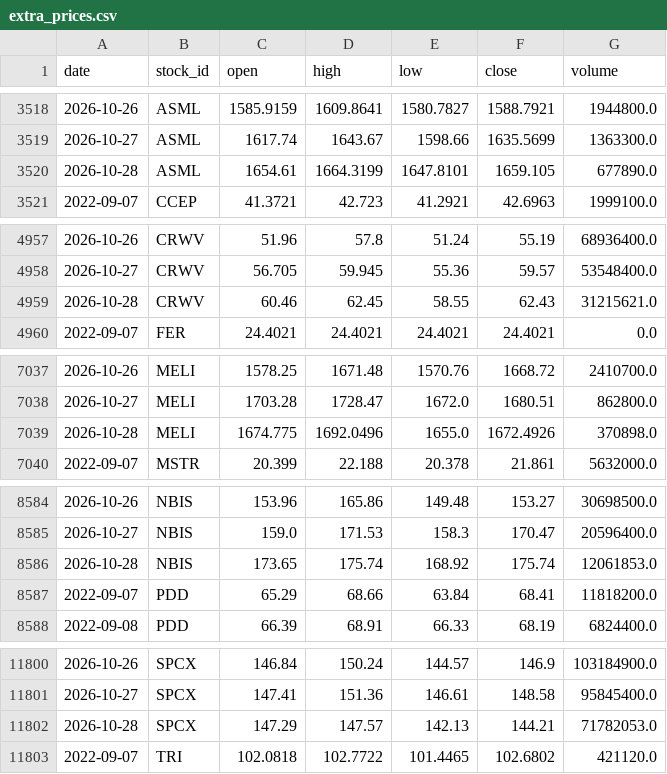
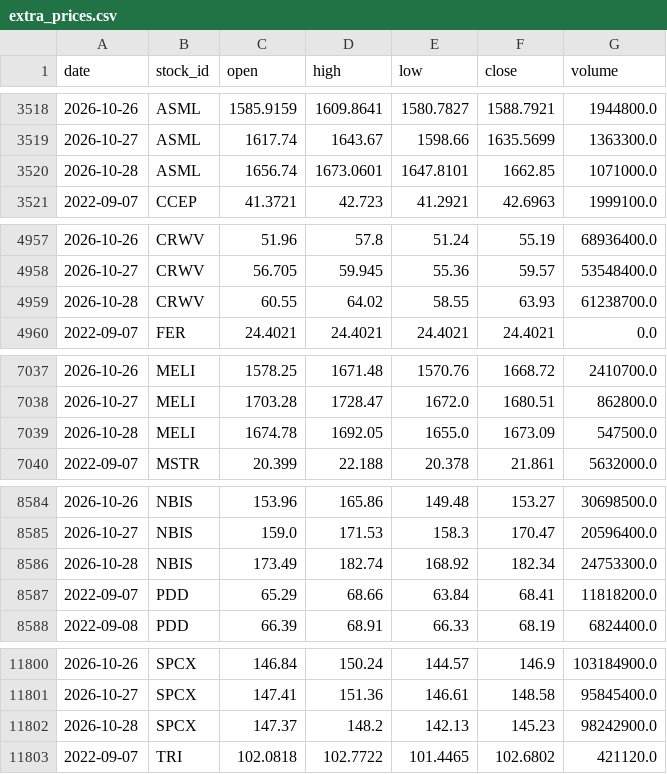
Before and after one commit to LiSh-chen/ForClaude, a CSV file: stock-derby/data/extra_prices.csv, drawn as a sheet; only a part is shown, gaps mark what is left out; the diff covers the shown part only.

```diff
--- a/stock-derby/data/extra_prices.csv
+++ b/stock-derby/data/extra_prices.csv
@@ -3519,3 +3519,3 @@ date,stock_id,open,high,low,close,volume
 2026-10-27,ASML,1617.74,1643.67,1598.66,1635.5699,1363300.0
-2026-10-28,ASML,1654.61,1664.3199,1647.8101,1659.105,677890.0
+2026-10-28,ASML,1656.74,1673.0601,1647.8101,1662.85,1071000.0
 2022-09-07,CCEP,41.3721,42.723,41.2921,42.6963,1999100.0
@@ -4958,3 +4958,3 @@ date,stock_id,open,high,low,close,volume
 2026-10-27,CRWV,56.705,59.945,55.36,59.57,53548400.0
-2026-10-28,CRWV,60.46,62.45,58.55,62.43,31215621.0
+2026-10-28,CRWV,60.55,64.02,58.55,63.93,61238700.0
 2022-09-07,FER,24.4021,24.4021,24.4021,24.4021,0.0
@@ -7038,3 +7038,3 @@ date,stock_id,open,high,low,close,volume
 2026-10-27,MELI,1703.28,1728.47,1672.0,1680.51,862800.0
-2026-10-28,MELI,1674.775,1692.0496,1655.0,1672.4926,370898.0
+2026-10-28,MELI,1674.78,1692.05,1655.0,1673.09,547500.0
 2022-09-07,MSTR,20.399,22.188,20.378,21.861,5632000.0
@@ -8585,3 +8585,3 @@ date,stock_id,open,high,low,close,volume
 2026-10-27,NBIS,159.0,171.53,158.3,170.47,20596400.0
-2026-10-28,NBIS,173.65,175.74,168.92,175.74,12061853.0
+2026-10-28,NBIS,173.49,182.74,168.92,182.34,24753300.0
 2022-09-07,PDD,65.29,68.66,63.84,68.41,11818200.0
@@ -11801,3 +11801,3 @@ date,stock_id,open,high,low,close,volume
 2026-10-27,SPCX,147.41,151.36,146.61,148.58,95845400.0
-2026-10-28,SPCX,147.29,147.57,142.13,144.21,71782053.0
+2026-10-28,SPCX,147.37,148.2,142.13,145.23,98242900.0
 2022-09-07,TRI,102.0818,102.7722,101.4465,102.6802,421120.0
```
Also changed, not shown: 38 edited cells elsewhere in this file, 2 other files.
